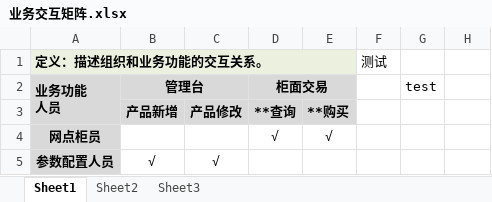
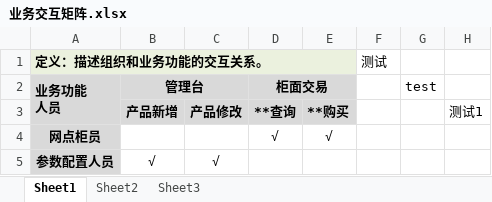
Before and after one commit to 3956697/test, an Excel workbook: 交付物模版/业务交互矩阵.xlsx, sheet Sheet1, drawn as a sheet; values as stored, in another font and other column widths than the file's, no borders; the diff names each change by its address in the sheet, - before the commit and + after, or states it on an @@ line.

Commit message:
测试1

```diff
--- a/交付物模版/业务交互矩阵.xlsx (sheet Sheet1)
+++ b/交付物模版/业务交互矩阵.xlsx (sheet Sheet1)
-H3: (empty)
+H3: 测试1
```
